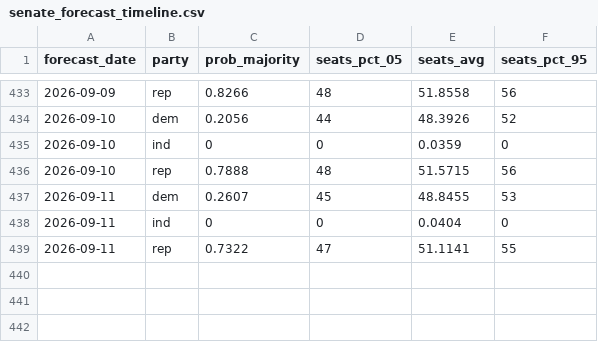
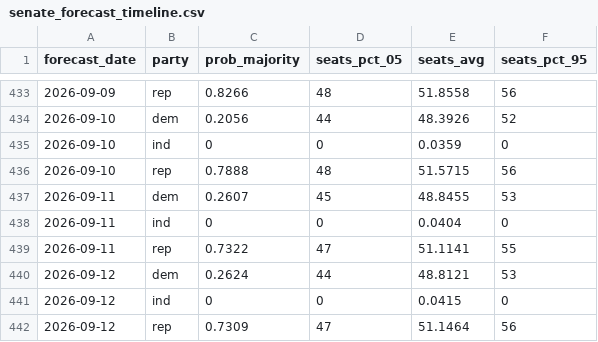
Before and after one commit to thisismactan/US-2026, a CSV file: output/senate_forecast_timeline.csv, drawn as a sheet; only a part is shown, gaps mark what is left out; the diff names each change by its address in the sheet, - before the commit and + after, or states it on an @@ line.

```diff
--- a/output/senate_forecast_timeline.csv
+++ b/output/senate_forecast_timeline.csv
+row 440: 2026-09-12 | dem | 0.2624 | 44 | 48.8121 | 53
+row 441: 2026-09-12 | ind | 0 | 0 | 0.0415 | 0
+row 442: 2026-09-12 | rep | 0.7309 | 47 | 51.1464 | 56
```
Also changed, not shown: output/generic_ballot_margin_averages_2026_smoothed.csv, output/house_district_impact.csv, 10 other files.
